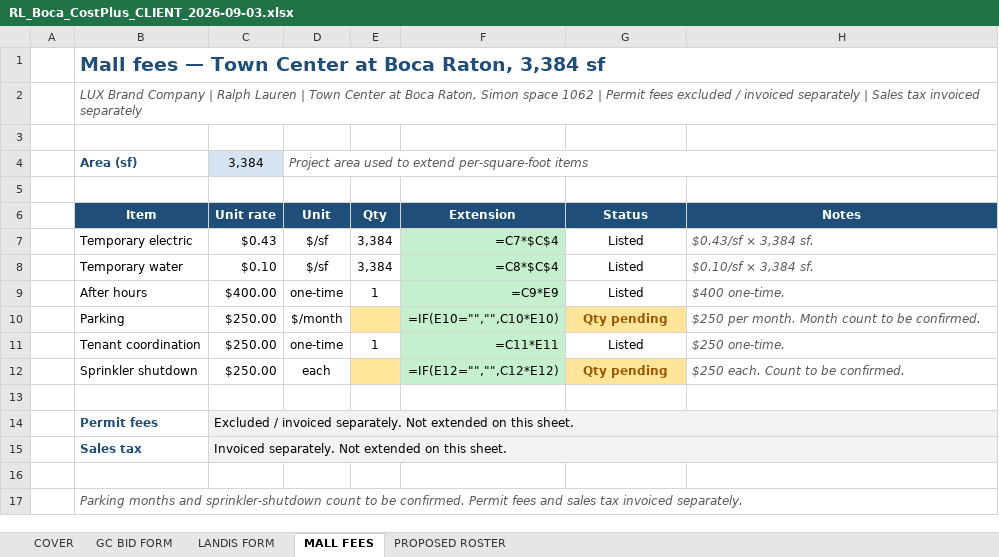
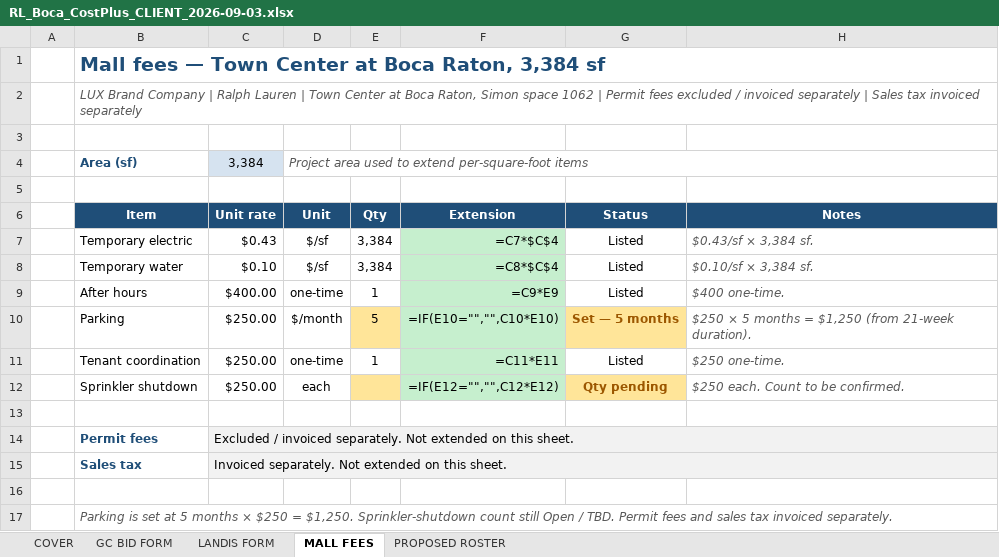
Before and after one commit to lucasoffice/lux-brand-site, an Excel workbook: ralph-lauren/boca/RL_Boca_CostPlus_CLIENT_2026-09-03.xlsx, sheet MALL FEES, drawn as a sheet; values as stored, in another font and other column widths than the file's, no borders; formulas without a stored value are shown as written; the diff names each change by its address in the sheet, - before the commit and + after, or states it on an @@ line.

```diff
--- a/ralph-lauren/boca/RL_Boca_CostPlus_CLIENT_2026-09-03.xlsx (sheet MALL FEES)
+++ b/ralph-lauren/boca/RL_Boca_CostPlus_CLIENT_2026-09-03.xlsx (sheet MALL FEES)
-E10 (Qty): (empty)
+E10 (Qty): 5
-G10 (Status): Qty pending
+G10 (Status): Set — 5 months
-H10 (Notes): $250 per month. Month count to be confirmed.
+H10 (Notes): $250 × 5 months = $1,250 (from 21-week duration).
-B17 (Item): Parking months and sprinkler-shutdown count to be confirmed. Permit fees…
+B17 (Item): Parking is set at 5 months × $250 = $1,250. Sprinkler-shutdown count still Open / TBD. Permit fees…
```
Also changed, not shown: sheet GC BID FORM, sheet LANDIS FORM, sheet COVER, ralph-lauren/boca/RL_Boca_CostPlus_LS_direct.xlsx, 1 other file.
